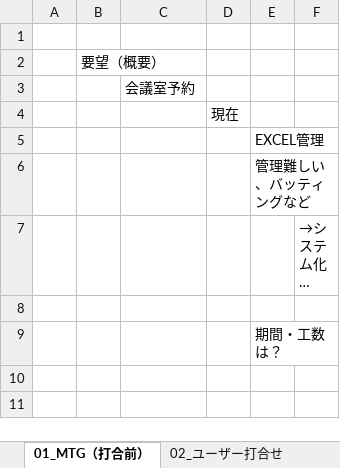
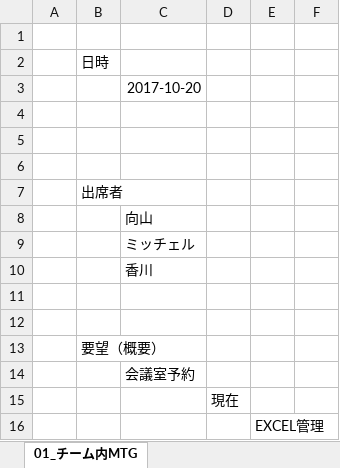
Before and after one commit to java201710/java, an Excel workbook: 資料_20171020_総合演習/チーム内打ち合わせメモ.xlsx, sheet 01_チーム内MTG, drawn as a sheet; only a part is shown; the shorter side is filled out with more unchanged rows; long unchanged cells end in …; values as stored, in another font and other column widths than the file's, no borders; the diff names each change by its address in the sheet, - before the commit and + after, or states it on an @@ line.

```diff
--- a/資料_20171020_総合演習/チーム内打ち合わせメモ.xlsx (sheet 01_チーム内MTG)
+++ b/資料_20171020_総合演習/チーム内打ち合わせメモ.xlsx (sheet 01_チーム内MTG)
-sheet tab: 01_MTG（打合前）
+sheet tab: 01_チーム内MTG
+row 2:  | 日時
+row 3:  |  | 2017-10-20
+row 4: (empty)
+row 5: (empty)
+row 6: (empty)
+row 7:  | 出席者
+row 8:  |  | 向山
+row 9:  |  | ミッチェル
+row 10:  |  | 香川
+row 11: (empty)
+row 12: (empty)
```
Also changed, not shown: sheet 02_ユーザー打合せ（一回目）, other sheet tabs.
